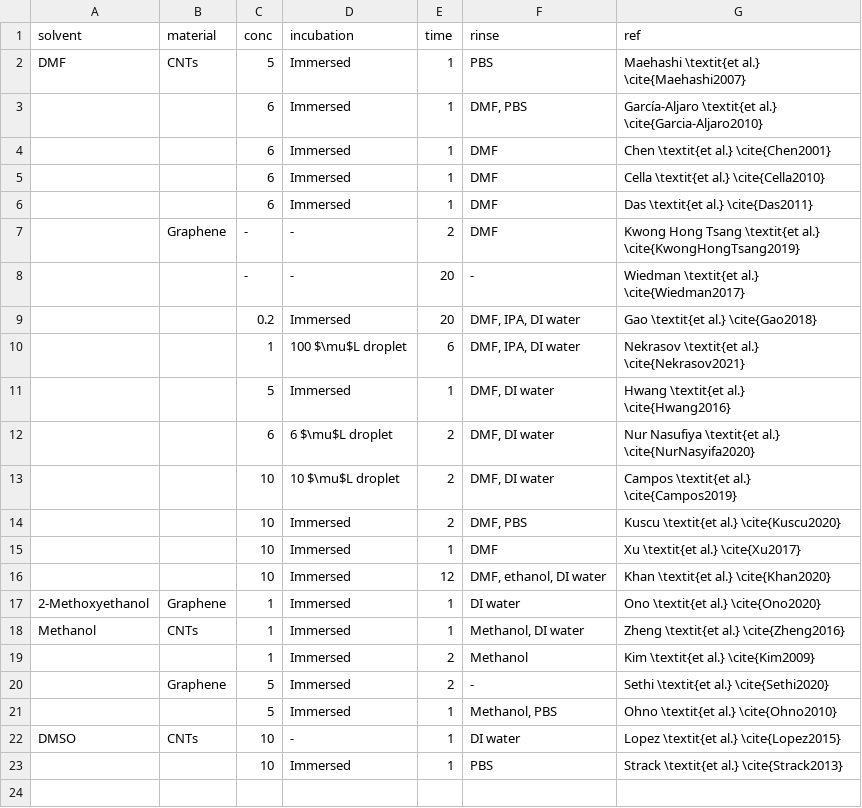
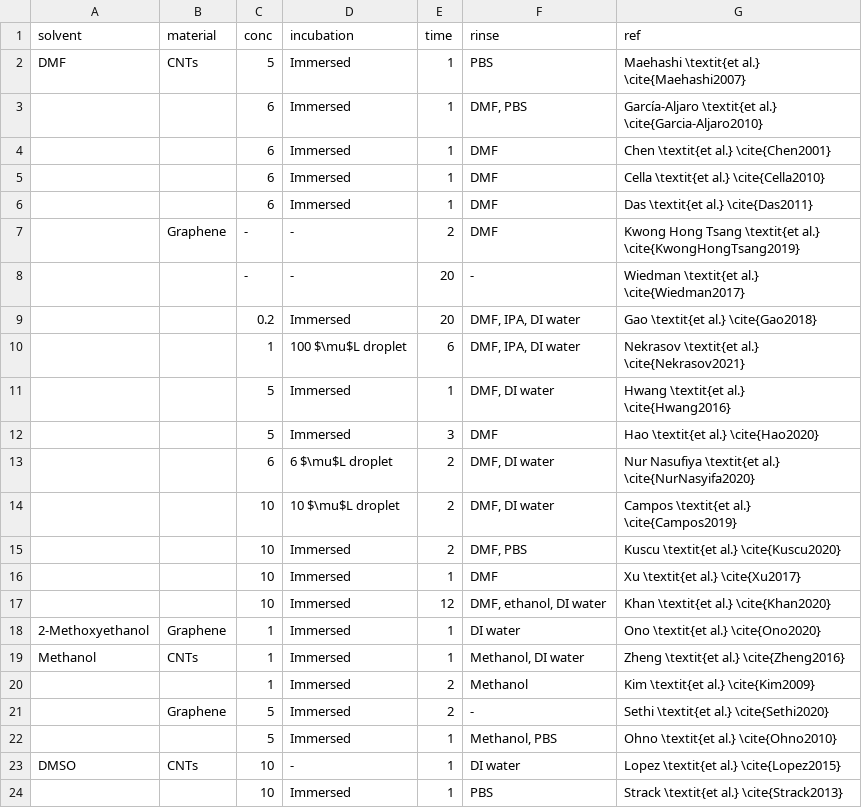
Before and after one commit to nedtreacher/phd-thesis, a CSV file: tables/ch6/pbase_table.csv, drawn as a sheet.

```diff
--- a/tables/ch6/pbase_table.csv
+++ b/tables/ch6/pbase_table.csv
@@ -11,2 +11,3 @@ DMF,CNTs,5,Immersed,1,PBS,Maehashi \textit{et al.} \cite{Maehashi2007}
 ,,5,Immersed,1,"DMF, DI water",Hwang \textit{et al.} \cite{Hwang2016}
+,,5,Immersed,3,DMF,Hao \textit{et al.} \cite{Hao2020}
 ,,6,6 $\mu$L droplet,2,"DMF, DI water",Nur Nasufiya \textit{et al.} \cite{NurNasyifa2020}
```
Also changed, not shown: 3 other files.
